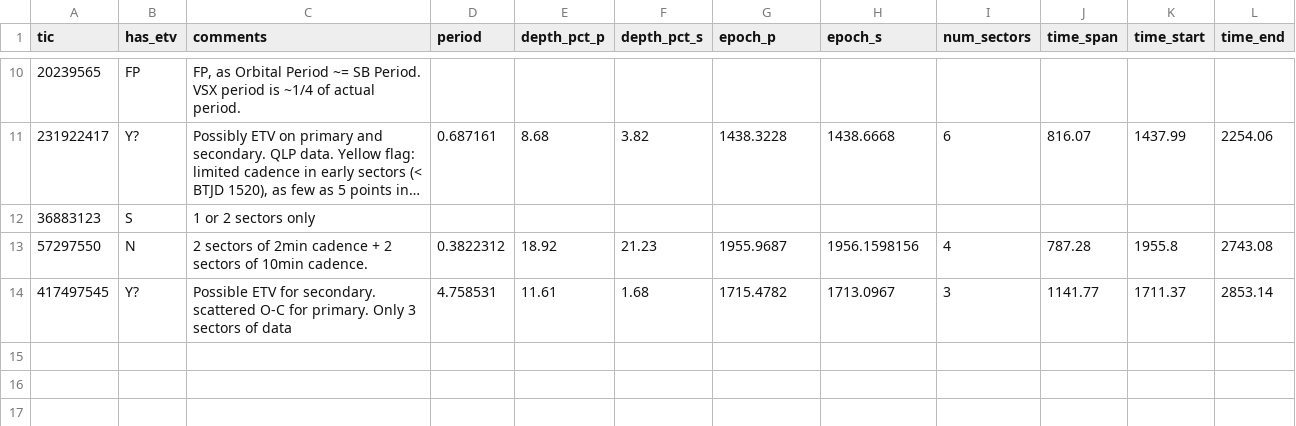
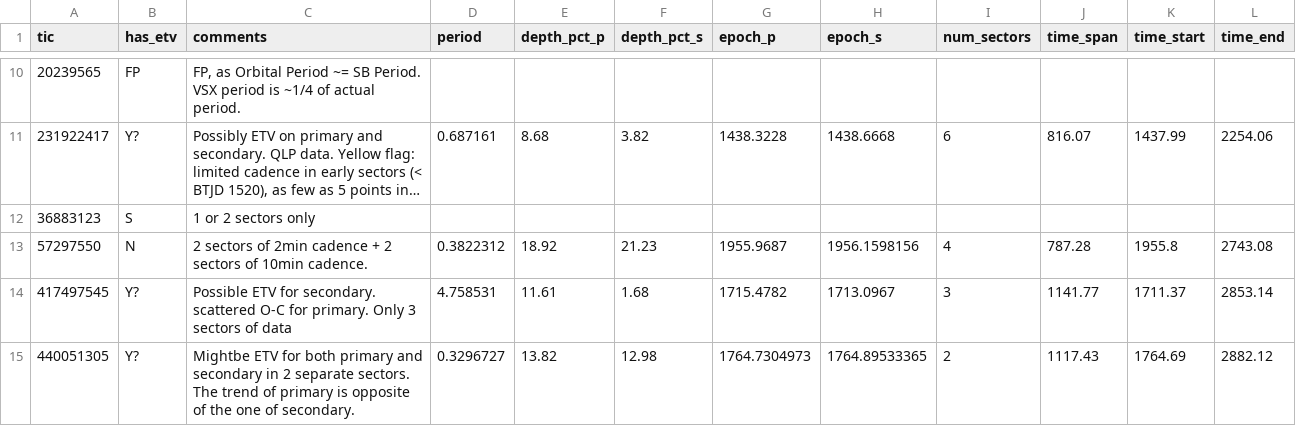
Before and after one commit to orionlee/PH_TESS_I_LightCurveViewer, a CSV file: eb_with_diff_sb_period/etv/etv_summary.csv, drawn as a sheet; only a part is shown, gaps mark what is left out; long unchanged cells end in …; the diff names each change by its address in the sheet, - before the commit and + after, or states it on an @@ line.

Commit message:
ETV for TIC 440051305: might be

```diff
--- a/eb_with_diff_sb_period/etv/etv_summary.csv
+++ b/eb_with_diff_sb_period/etv/etv_summary.csv
+row 15: 440051305 | Y? | Mightbe ETV for both primary and secondary in 2 separate sectors. The trend of primary is opposite of the one of secondary. | 0.3296727 | 13.82 | 12.98 | 1764.7304973 | 1764.89533365 | 2 | 1117.43 | 1764.69 | 2882.12
```
Also changed, not shown: 2 other files.
